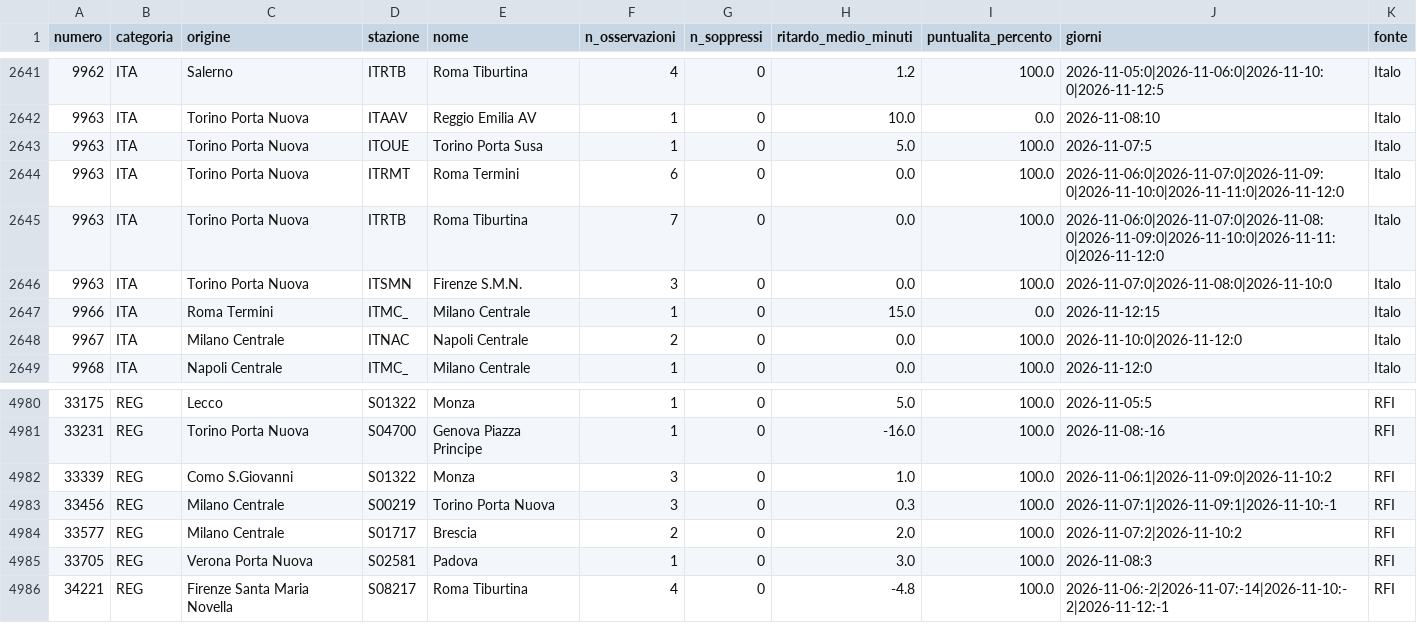
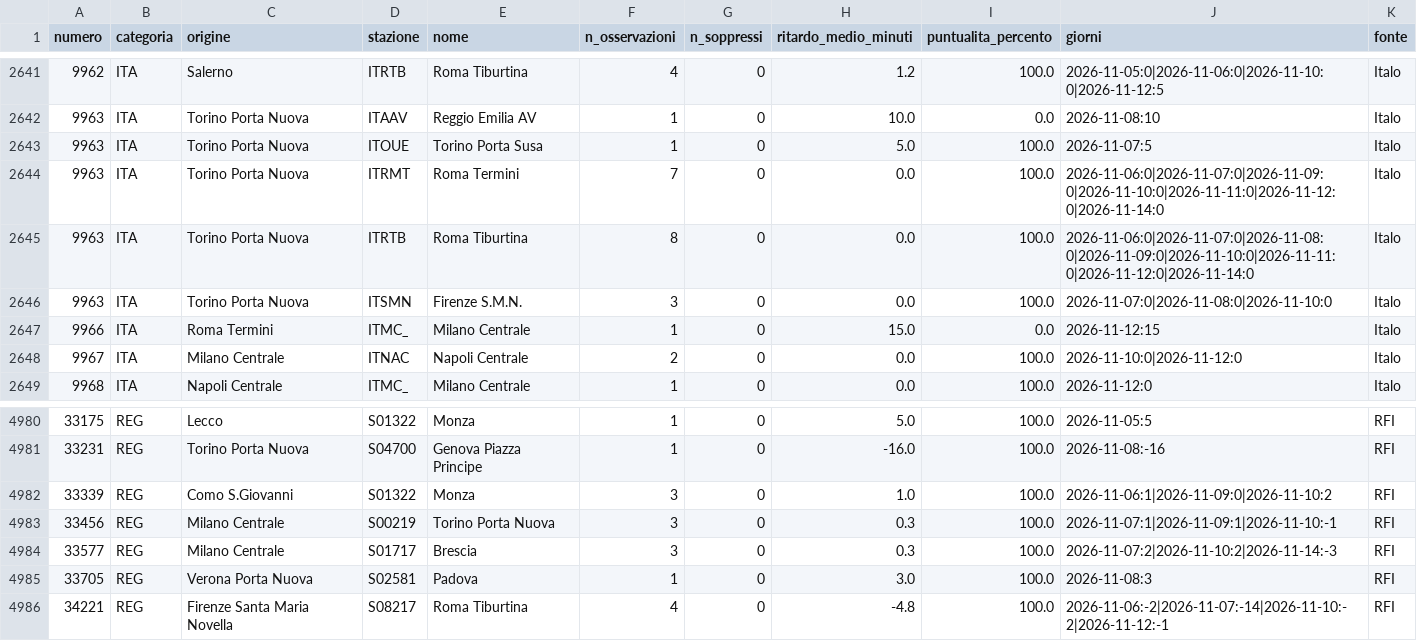
Before and after one commit to MJ83-collab/Binario-app, a CSV file: storico/treni-30g.csv, drawn as a sheet; only a part is shown, gaps mark what is left out.

```diff
--- a/storico/treni-30g.csv
+++ b/storico/treni-30g.csv
@@ -2643,4 +2643,4 @@ numero;categoria;origine;stazione;nome;n_osservazioni;n_soppressi;ritardo_medio_
 9963;ITA;Torino Porta Nuova;ITOUE;Torino Porta Susa;1;0;5.0;100.0;2026-11-07:5;Italo
-9963;ITA;Torino Porta Nuova;ITRMT;Roma Termini;6;0;0.0;100.0;2026-11-06:0|2026-11-07:0|2026-11-09:0|2026-11-10:0|2026-11-11:0|2026-11-12:0;Italo
-9963;ITA;Torino Porta Nuova;ITRTB;Roma Tiburtina;7;0;0.0;100.0;2026-11-06:0|2026-11-07:0|2026-11-08:0|2026-11-09:0|2026-11-10:0|2026-11-11:0|2026-11-12:0;Italo
+9963;ITA;Torino Porta Nuova;ITRMT;Roma Termini;7;0;0.0;100.0;2026-11-06:0|2026-11-07:0|2026-11-09:0|2026-11-10:0|2026-11-11:0|2026-11-12:0|2026-11-14:0;Italo
+9963;ITA;Torino Porta Nuova;ITRTB;Roma Tiburtina;8;0;0.0;100.0;2026-11-06:0|2026-11-07:0|2026-11-08:0|2026-11-09:0|2026-11-10:0|2026-11-11:0|2026-11-12:0|2026-11-14:0;Italo
 9963;ITA;Torino Porta Nuova;ITSMN;Firenze S.M.N.;3;0;0.0;100.0;2026-11-07:0|2026-11-08:0|2026-11-10:0;Italo
@@ -4983,3 +4983,3 @@ numero;categoria;origine;stazione;nome;n_osservazioni;n_soppressi;ritardo_medio_
 33456;REG;Milano Centrale;S00219;Torino Porta Nuova;3;0;0.3;100.0;2026-11-07:1|2026-11-09:1|2026-11-10:-1;RFI
-33577;REG;Milano Centrale;S01717;Brescia;2;0;2.0;100.0;2026-11-07:2|2026-11-10:2;RFI
+33577;REG;Milano Centrale;S01717;Brescia;3;0;0.3;100.0;2026-11-07:2|2026-11-10:2|2026-11-14:-3;RFI
 33705;REG;Verona Porta Nuova;S02581;Padova;1;0;3.0;100.0;2026-11-08:3;RFI
```
Also changed, not shown: storico/classifica-giorno.csv, storico/giorni/2026-11-13.csv, 2 other files.
